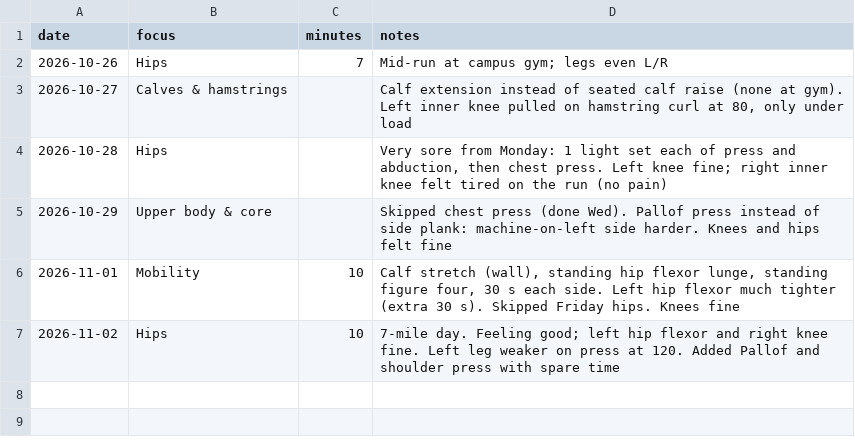
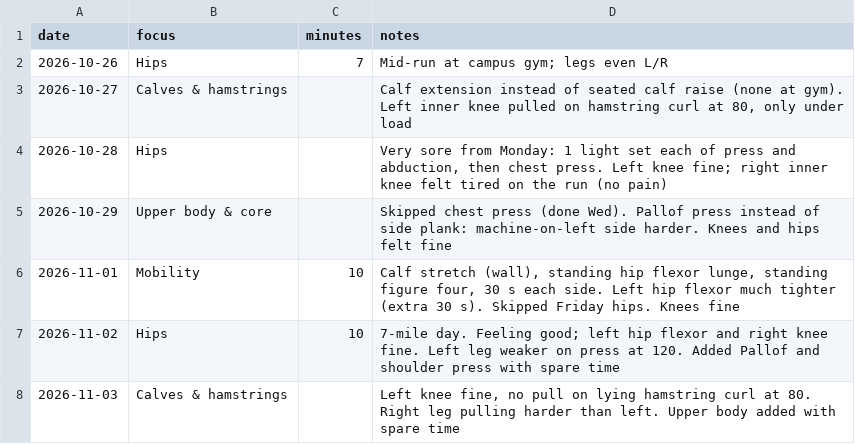
Before and after one commit to JesseTNRoberts/liftlog, a CSV file: data/sessions.csv, drawn as a sheet.

```diff
--- a/data/sessions.csv
+++ b/data/sessions.csv
@@ -7 +7,2 @@ date,focus,minutes,notes
 2026-11-02,Hips,10,"7-mile day. Feeling good; left hip flexor and right knee fine. Left leg weaker on press at 120. Added Pallof and shoulder press with spare time"
+2026-11-03,Calves & hamstrings,,"Left knee fine, no pull on lying hamstring curl at 80. Right leg pulling harder than left. Upper body added with spare time"
```
Also changed, not shown: data/lifts.csv, 2 other files.
